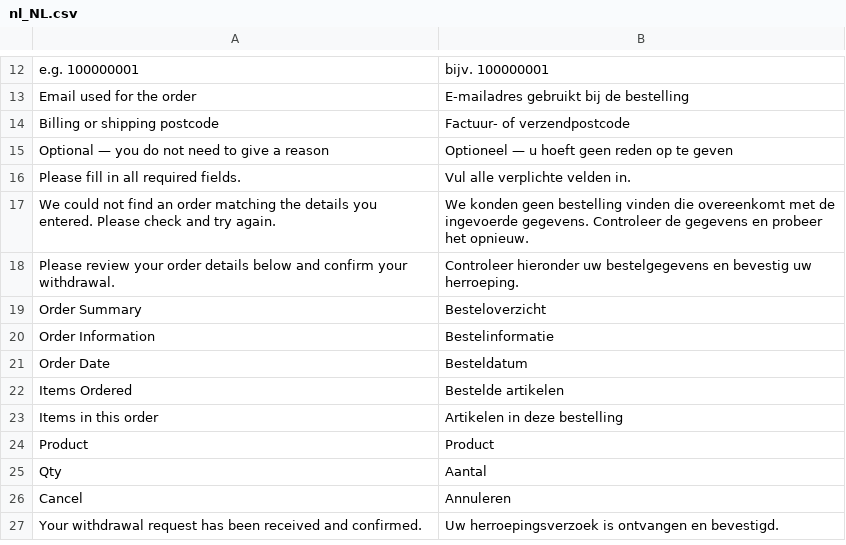
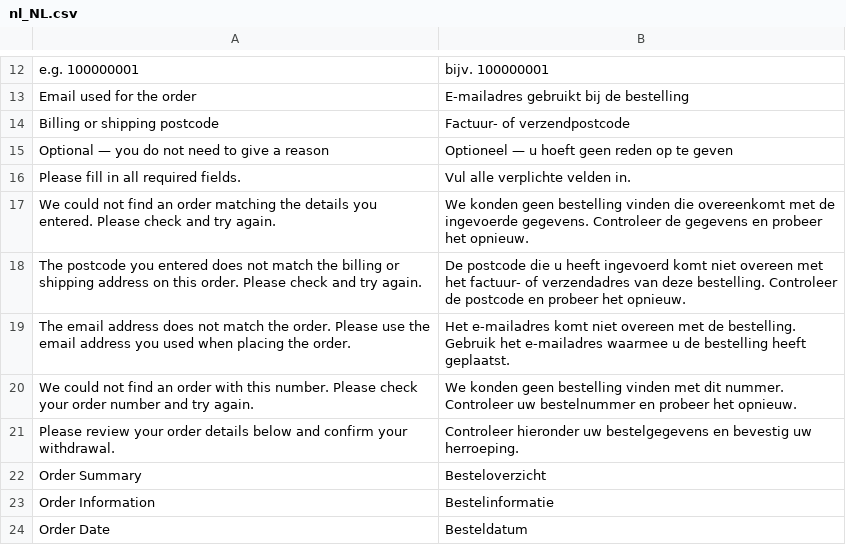
Before and after one commit to webshotNL/cloudgento_rma, a CSV file: i18n/nl_NL.csv, drawn as a sheet; only a part is shown, gaps mark what is left out; the shorter side is filled out with more unchanged rows; the diff names each change by its address in the sheet, - before the commit and + after, or states it on an @@ line.

```diff
--- a/i18n/nl_NL.csv
+++ b/i18n/nl_NL.csv
+row 18: The postcode you entered does not match the billing or shipping address on this order. Please check and try again. | De postcode die u heeft ingevoerd komt niet overeen met het factuur- of verzendadres van deze bestelling. Controleer de postcode en probeer het opnieuw.
+row 19: The email address does not match the order. Please use the email address you used when placing the order. | Het e-mailadres komt niet overeen met de bestelling. Gebruik het e-mailadres waarmee u de bestelling heeft geplaatst.
+row 20: We could not find an order with this number. Please check your order number and try again. | We konden geen bestelling vinden met dit nummer. Controleer uw bestelnummer en probeer het opnieuw.
```
Also changed, not shown: i18n/en_US.csv, 3 other files.
